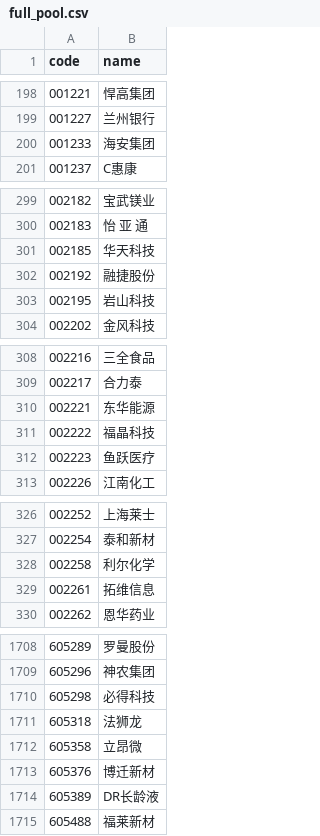
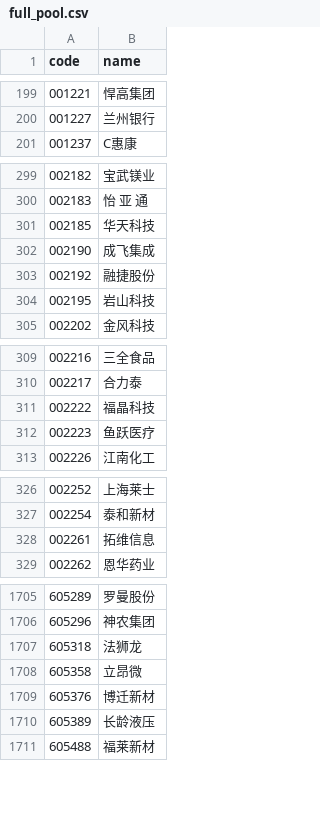
Before and after one commit to 6ssqmyr8f5-code/relative-strength-screener, a CSV file: data/full_pool.csv, drawn as a sheet; only a part is shown, gaps mark what is left out; the diff covers the shown part only.

```diff
--- a/data/full_pool.csv
+++ b/data/full_pool.csv
@@ -199,3 +200,2 @@
 001227,兰州银行
-001233,海安集团
 001237,C惠康
@@ -301,2 +301,3 @@
 002185,华天科技
+002190,成飞集成
 002192,融捷股份
@@ -309,3 +310,2 @@
 002217,合力泰
-002221,东华能源
 002222,福晶科技
@@ -327,3 +327,2 @@
 002254,泰和新材
-002258,利尔化学
 002261,拓维信息
@@ -1709,3 +1706,2 @@
 605296,神农集团
-605298,必得科技
 605318,法狮龙
@@ -1713,3 +1709,3 @@
 605376,博迁新材
-605389,DR长龄液
+605389,长龄液压
 605488,福莱新材
```
Also changed, not shown: 10 added rows, 11 removed rows and 26 edited cells elsewhere in this file, data/full_pool_with_market_cap.csv, 6 other files.
